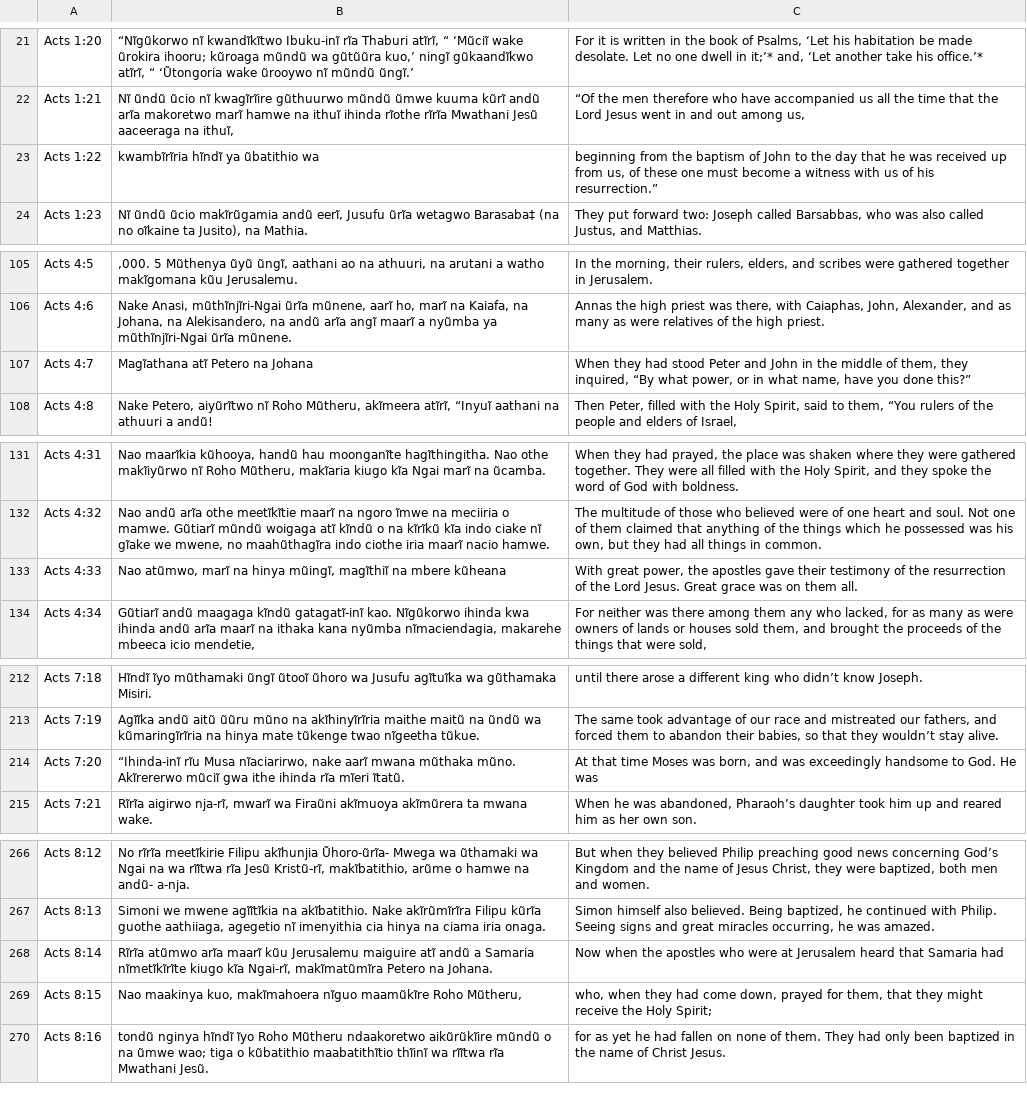
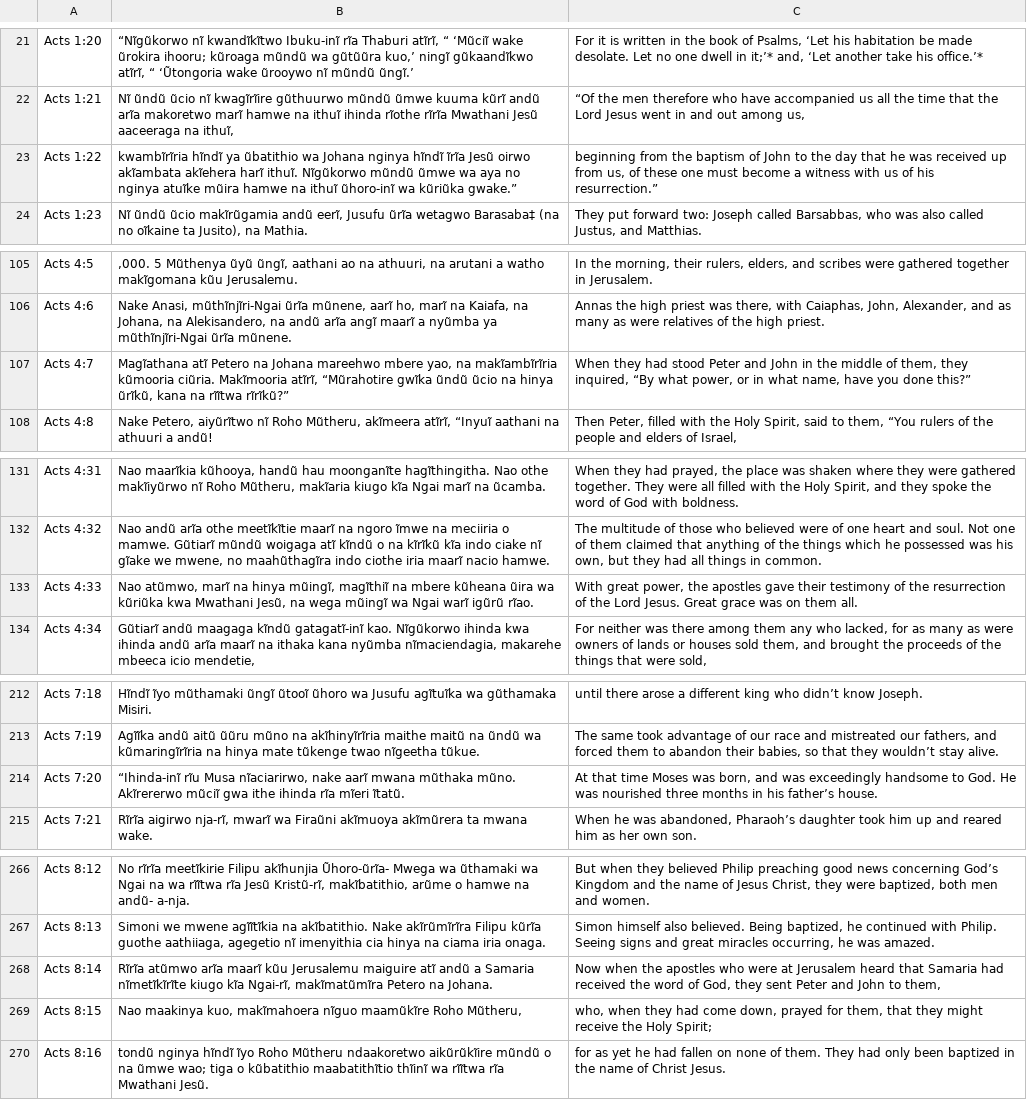
Before and after one commit to Garnet-Owl/taura-2.0, a CSV file: data/parallel/acts_aligned.csv, drawn as a sheet; only a part is shown, gaps mark what is left out; the diff covers the shown part only.

Commit message:
Fix page-boundary truncation and header-bleed in all Bible extractors
- Raise extract_page_body_text header cutoff from ly1<71 to ly1<75;
  catches pages where header bottom sits at y=74.1 (Matt 2:14, John 18:17)
- Add BaseBibleParser._append_leading_continuation: appends text that
  appears before the first verse marker on a page to the last extracted
  verse, recovering verse tails that straddle page boundaries
- Apply fix to Matthew, Mark, Luke, John, Acts parse_book_verses loops;
  resolves 7 truncated Kikuyu Acts verses and similar cases in other books
- Re-export all 5 aligned CSVs: 0 missing/empty across all books

```diff
--- a/data/parallel/acts_aligned.csv
+++ b/data/parallel/acts_aligned.csv
@@ -22,3 +22,3 @@ Acts 1:20,"“Nĩgũkorwo nĩ kwandĩkĩtwo Ibuku-inĩ rĩa Thaburi atĩrĩ, “
 Acts 1:21,"Nĩ ũndũ ũcio nĩ kwagĩrĩire gũthuurwo mũndũ ũmwe kuuma kũrĩ andũ arĩa makoretwo marĩ hamwe na ithuĩ ihinda rĩothe rĩrĩa Mwathani Jesũ aaceeraga na ithuĩ,","“Of the men therefore who have accompanied us all the time that the Lord Jesus went in and out among us,"
-Acts 1:22,kwambĩrĩria hĩndĩ ya ũbatithio wa,"beginning from the baptism of John to the day that he was received up from us, of these one must become a witness with us of his resurrection.”"
+Acts 1:22,kwambĩrĩria hĩndĩ ya ũbatithio wa Johana nginya hĩndĩ ĩrĩa Jesũ oirwo akĩambata akĩehera harĩ ithuĩ. Nĩgũkorwo mũndũ ũmwe wa aya no nginya atuĩke mũira hamwe na ithuĩ ũhoro-inĩ wa kũriũka gwake.”,"beginning from the baptism of John to the day that he was received up from us, of these one must become a witness with us of his resurrection.”"
 Acts 1:23,"Nĩ ũndũ ũcio makĩrũgamia andũ eerĩ, Jusufu ũrĩa wetagwo Barasaba‡ (na no oĩkaine ta Jusito), na Mathia.","They put forward two: Joseph called Barsabbas, who was also called Justus, and Matthias."
@@ -106,3 +106,3 @@ Acts 4:5,",000. 5 Mũthenya ũyũ ũngĩ, aathani ao na athuuri, na arutani a wa
 Acts 4:6,"Nake Anasi, mũthĩnjĩri-Ngai ũrĩa mũnene, aarĩ ho, marĩ na Kaiafa, na Johana, na Alekisandero, na andũ arĩa angĩ maarĩ a nyũmba ya mũthĩnjĩri-Ngai ũrĩa mũnene.","Annas the high priest was there, with Caiaphas, John, Alexander, and as many as were relatives of the high priest."
-Acts 4:7,Magĩathana atĩ Petero na Johana,"When they had stood Peter and John in the middle of them, they inquired, “By what power, or in what name, have you done this?”"
+Acts 4:7,"Magĩathana atĩ Petero na Johana mareehwo mbere yao, na makĩambĩrĩria kũmooria ciũria. Makĩmooria atĩrĩ, “Mũrahotire gwĩka ũndũ ũcio na hinya ũrĩkũ, kana na rĩĩtwa rĩrĩkũ?”","When they had stood Peter and John in the middle of them, they inquired, “By what power, or in what name, have you done this?”"
 Acts 4:8,"Nake Petero, aiyũrĩtwo nĩ Roho Mũtheru, akĩmeera atĩrĩ, “Inyuĩ aathani na athuuri a andũ!","Then Peter, filled with the Holy Spirit, said to them, “You rulers of the people and elders of Israel,"
@@ -132,3 +132,3 @@ Acts 4:31,"Nao maarĩkia kũhooya, handũ hau moonganĩte hagĩthingitha. Nao ot
 Acts 4:32,"Nao andũ arĩa othe meetĩkĩtie maarĩ na ngoro ĩmwe na meciiria o mamwe. Gũtiarĩ mũndũ woigaga atĩ kĩndũ o na kĩrĩkũ kĩa indo ciake nĩ gĩake we mwene, no maahũthagĩra indo ciothe iria maarĩ nacio hamwe.","The multitude of those who believed were of one heart and soul. Not one of them claimed that anything of the things which he possessed was his own, but they had all things in common."
-Acts 4:33,"Nao atũmwo, marĩ na hinya mũingĩ, magĩthiĩ na mbere kũheana","With great power, the apostles gave their testimony of the resurrection of the Lord Jesus. Great grace was on them all."
+Acts 4:33,"Nao atũmwo, marĩ na hinya mũingĩ, magĩthiĩ na mbere kũheana ũira wa kũriũka kwa Mwathani Jesũ, na wega mũingĩ wa Ngai warĩ igũrũ rĩao.","With great power, the apostles gave their testimony of the resurrection of the Lord Jesus. Great grace was on them all."
 Acts 4:34,"Gũtiarĩ andũ maagaga kĩndũ gatagatĩ-inĩ kao. Nĩgũkorwo ihinda kwa ihinda andũ arĩa maarĩ na ithaka kana nyũmba nĩmaciendagia, makarehe mbeeca icio mendetie,","For neither was there among them any who lacked, for as many as were owners of lands or houses sold them, and brought the proceeds of the things that were sold,"
@@ -213,3 +213,3 @@ Acts 7:18,Hĩndĩ ĩyo mũthamaki ũngĩ ũtooĩ ũhoro wa Jusufu agĩtuĩka wa
 Acts 7:19,Agĩĩka andũ aitũ ũũru mũno na akĩhinyĩrĩria maithe maitũ na ũndũ wa kũmaringĩrĩria na hinya mate tũkenge twao nĩgeetha tũkue.,"The same took advantage of our race and mistreated our fathers, and forced them to abandon their babies, so that they wouldn’t stay alive."
-Acts 7:20,"“Ihinda-inĩ rĩu Musa nĩaciarirwo, nake aarĩ mwana mũthaka mũno. Akĩrererwo mũciĩ gwa ithe ihinda rĩa mĩeri ĩtatũ.","At that time Moses was born, and was exceedingly handsome to God. He was"
+Acts 7:20,"“Ihinda-inĩ rĩu Musa nĩaciarirwo, nake aarĩ mwana mũthaka mũno. Akĩrererwo mũciĩ gwa ithe ihinda rĩa mĩeri ĩtatũ.","At that time Moses was born, and was exceedingly handsome to God. He was nourished three months in his father’s house."
 Acts 7:21,"Rĩrĩa aigirwo nja-rĩ, mwarĩ wa Firaũni akĩmuoya akĩmũrera ta mwana wake.","When he was abandoned, Pharaoh’s daughter took him up and reared him as her own son."
@@ -267,3 +267,3 @@ Acts 8:12,"No rĩrĩa meetĩkirie Filipu akĩhunjia Ũhoro-ũrĩa- Mwega wa ũth
 Acts 8:13,"Simoni we mwene agĩĩtĩkia na akĩbatithio. Nake akĩrũmĩrĩra Filipu kũrĩa guothe aathiiaga, agegetio nĩ imenyithia cia hinya na ciama iria onaga.","Simon himself also believed. Being baptized, he continued with Philip. Seeing signs and great miracles occurring, he was amazed."
-Acts 8:14,"Rĩrĩa atũmwo arĩa maarĩ kũu Jerusalemu maiguire atĩ andũ a Samaria nĩmetĩkĩrĩte kiugo kĩa Ngai-rĩ, makĩmatũmĩra Petero na Johana.",Now when the apostles who were at Jerusalem heard that Samaria had
+Acts 8:14,"Rĩrĩa atũmwo arĩa maarĩ kũu Jerusalemu maiguire atĩ andũ a Samaria nĩmetĩkĩrĩte kiugo kĩa Ngai-rĩ, makĩmatũmĩra Petero na Johana.","Now when the apostles who were at Jerusalem heard that Samaria had received the word of God, they sent Peter and John to them,"
 Acts 8:15,"Nao maakinya kuo, makĩmahoera nĩguo maamũkĩre Roho Mũtheru,","who, when they had come down, prayed for them, that they might receive the Holy Spirit;"
```
Also changed, not shown: 29 edited cells elsewhere in this file, data/parallel/john_aligned.csv, data/parallel/luke_aligned.csv, 9 other files.
